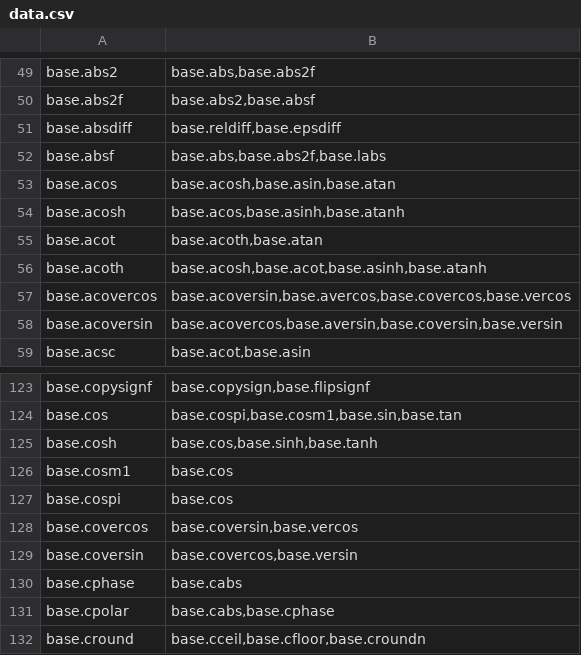
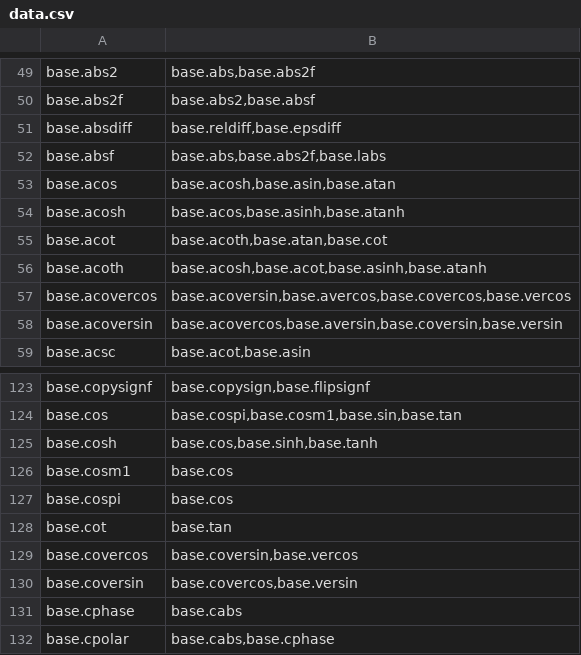
Before and after one commit to stdlib-js/namespace-alias2related, a CSV file: data/data.csv, drawn as a sheet; only a part is shown, gaps mark what is left out; the shorter side is filled out with more unchanged rows.

```diff
--- a/data/data.csv
+++ b/data/data.csv
@@ -54,3 +54,3 @@ base.acos,"base.acosh,base.asin,base.atan"
 base.acosh,"base.acos,base.asinh,base.atanh"
-base.acot,"base.acoth,base.atan"
+base.acot,"base.acoth,base.atan,base.cot"
 base.acoth,"base.acosh,base.acot,base.asinh,base.atanh"
@@ -127,2 +127,3 @@ base.cosm1,"base.cos"
 base.cospi,"base.cos"
+base.cot,"base.tan"
 base.covercos,"base.coversin,base.vercos"
```
Also changed, not shown: 1 other file.
